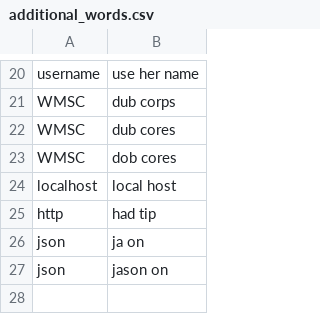
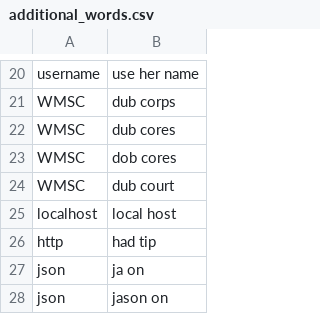
Before and after one commit to okonomichiyaki/knausj_talon, a CSV file: settings/additional_words.csv, drawn as a sheet; only a part is shown, gaps mark what is left out.

```diff
--- a/settings/additional_words.csv
+++ b/settings/additional_words.csv
@@ -23,2 +23,3 @@ WMSC,dub cores
 WMSC,dob cores
+WMSC,dub court
 localhost,local host
```
Also changed, not shown: settings/words_to_replace.csv.
